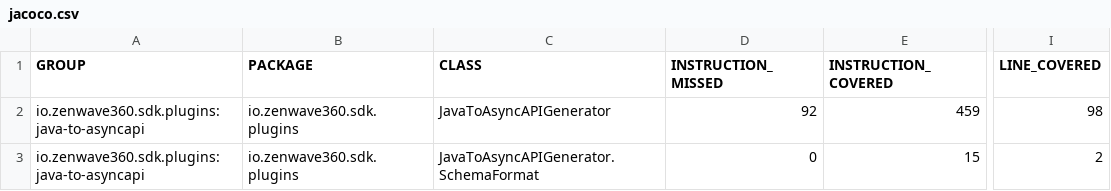
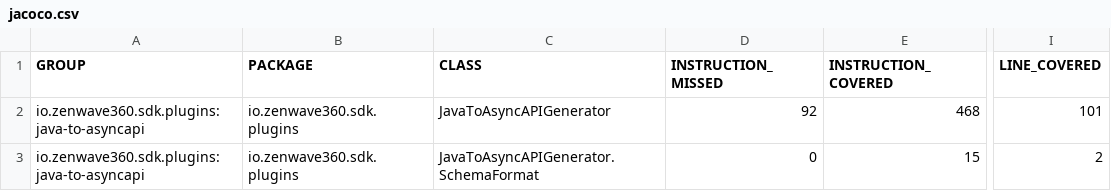
Before and after one commit to ZenWave360/zenwave-sdk, a CSV file: jacoco/plugins/java-to-asyncapi/target/site/jacoco/jacoco.csv, drawn as a sheet; only a part is shown, gaps mark what is left out; the diff names each change by its address in the sheet, - before the commit and + after, or states it on an @@ line.

```diff
--- a/jacoco/plugins/java-to-asyncapi/target/site/jacoco/jacoco.csv
+++ b/jacoco/plugins/java-to-asyncapi/target/site/jacoco/jacoco.csv
-E2 (INSTRUCTION_COVERED): 459
+E2 (INSTRUCTION_COVERED): 468
-I2 (LINE_COVERED): 98
+I2 (LINE_COVERED): 101
```
Also changed, not shown: jacoco/plugins/asyncapi-ops/target/site/jacoco/jacoco.csv, jacoco/plugins/avro-schema-compiler/target/site/jacoco/jacoco.csv, 54 other files.
